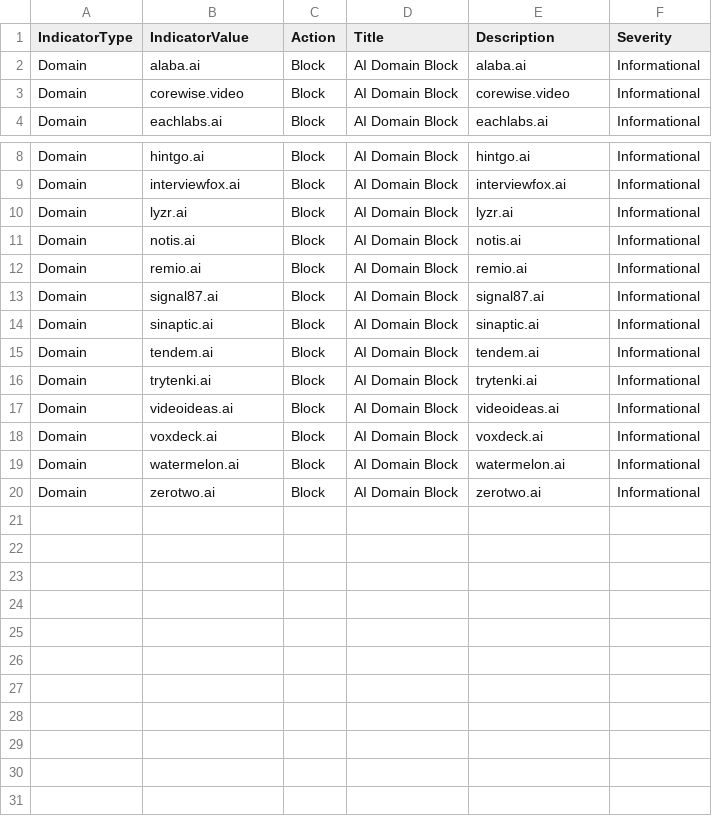
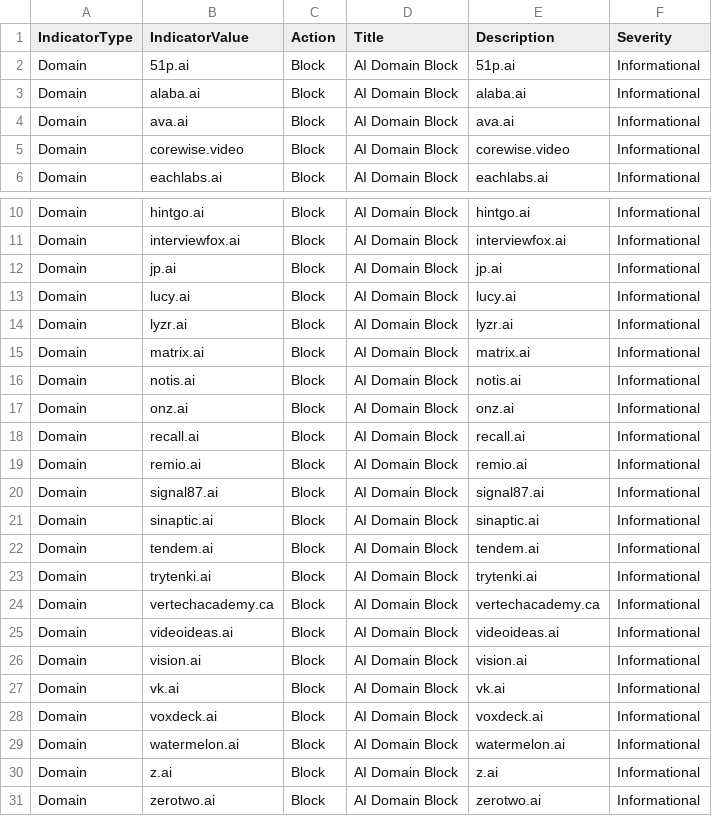
Before and after one commit to koensmink/AI-services-blockfeed-harvester, a CSV file: output/defender_indicators.csv, drawn as a sheet; only a part is shown, gaps mark what is left out.

```diff
--- a/output/defender_indicators.csv
+++ b/output/defender_indicators.csv
@@ -1,3 +1,5 @@
 IndicatorType,IndicatorValue,Action,Title,Description,Severity
+Domain,51p.ai,Block,AI Domain Block,51p.ai,Informational
 Domain,alaba.ai,Block,AI Domain Block,alaba.ai,Informational
+Domain,ava.ai,Block,AI Domain Block,ava.ai,Informational
 Domain,corewise.video,Block,AI Domain Block,corewise.video,Informational
@@ -9,4 +11,9 @@ Domain,hintgo.ai,Block,AI Domain Block,hintgo.ai,Informational
 Domain,interviewfox.ai,Block,AI Domain Block,interviewfox.ai,Informational
+Domain,jp.ai,Block,AI Domain Block,jp.ai,Informational
+Domain,lucy.ai,Block,AI Domain Block,lucy.ai,Informational
 Domain,lyzr.ai,Block,AI Domain Block,lyzr.ai,Informational
+Domain,matrix.ai,Block,AI Domain Block,matrix.ai,Informational
 Domain,notis.ai,Block,AI Domain Block,notis.ai,Informational
+Domain,onz.ai,Block,AI Domain Block,onz.ai,Informational
+Domain,recall.ai,Block,AI Domain Block,recall.ai,Informational
 Domain,remio.ai,Block,AI Domain Block,remio.ai,Informational
@@ -16,5 +23,9 @@ Domain,tendem.ai,Block,AI Domain Block,tendem.ai,Informational
 Domain,trytenki.ai,Block,AI Domain Block,trytenki.ai,Informational
+Domain,vertechacademy.ca,Block,AI Domain Block,vertechacademy.ca,Informational
 Domain,videoideas.ai,Block,AI Domain Block,videoideas.ai,Informational
+Domain,vision.ai,Block,AI Domain Block,vision.ai,Informational
+Domain,vk.ai,Block,AI Domain Block,vk.ai,Informational
 Domain,voxdeck.ai,Block,AI Domain Block,voxdeck.ai,Informational
 Domain,watermelon.ai,Block,AI Domain Block,watermelon.ai,Informational
+Domain,z.ai,Block,AI Domain Block,z.ai,Informational
 Domain,zerotwo.ai,Block,AI Domain Block,zerotwo.ai,Informational
```
Also changed, not shown: 5 other files.
